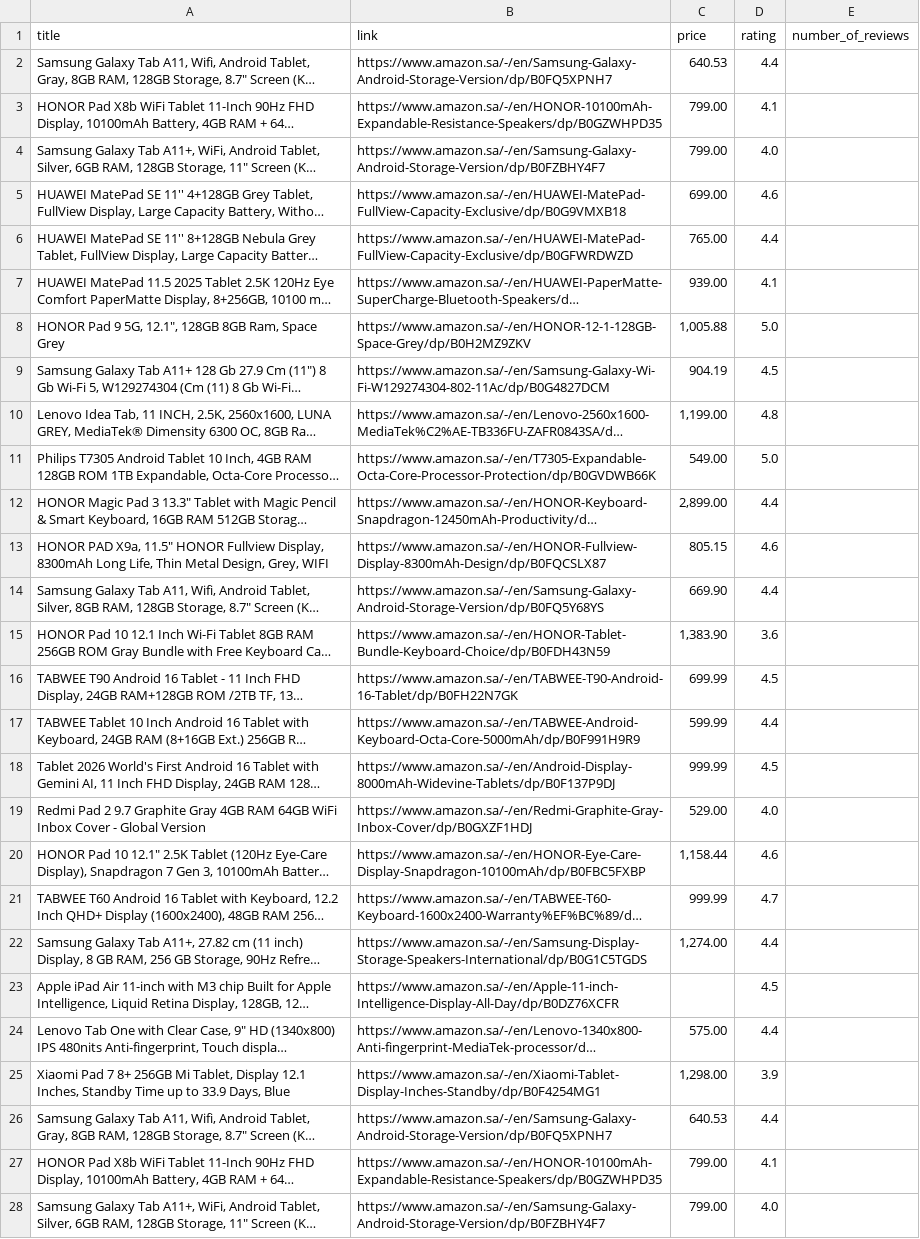
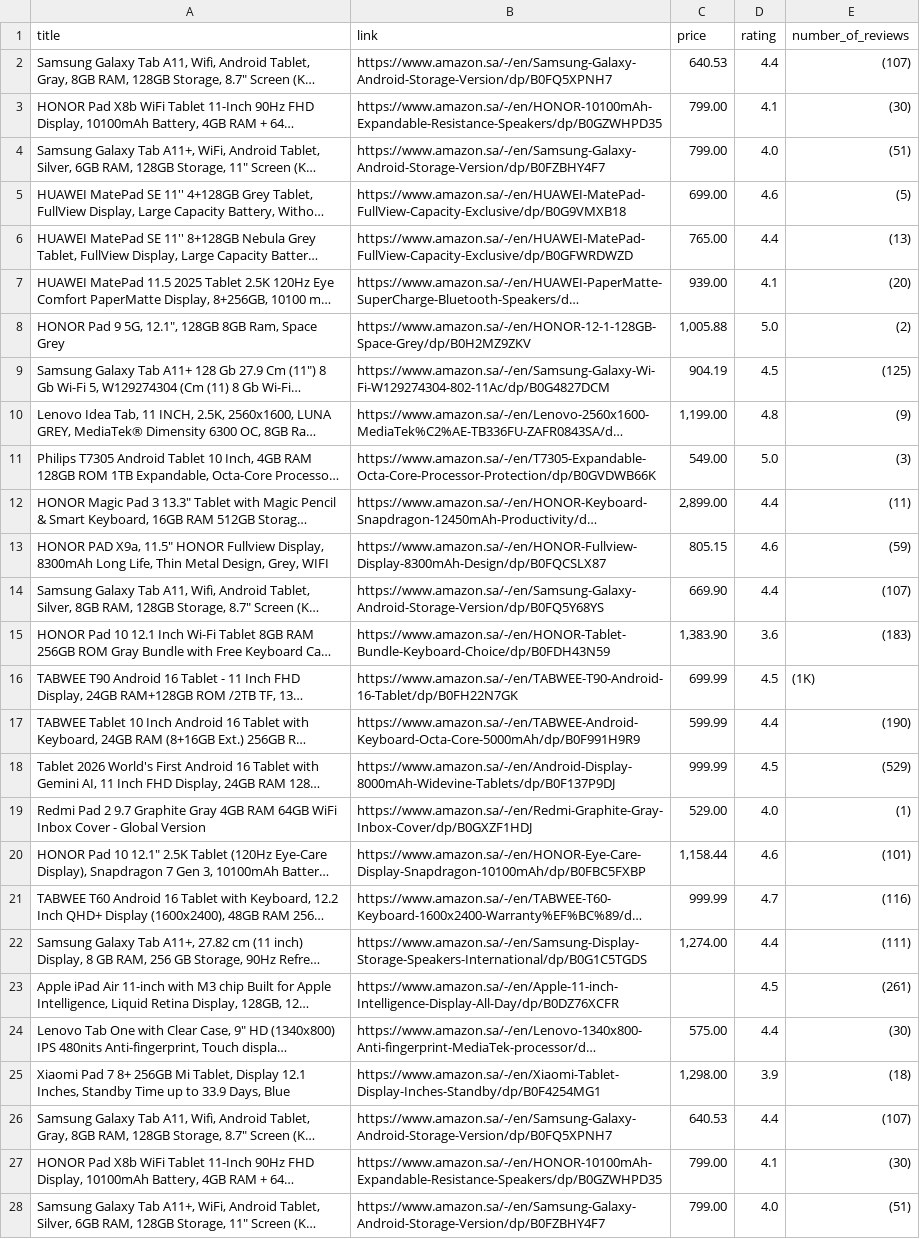
Before and after one commit to kawtharzayer/labs_projects, a CSV file: Labs/Exercises 5/amazon.csv, drawn as a sheet; only a part is shown; long unchanged cells end in …; the diff covers the shown part only; the diff names each change by its address in the sheet, - before the commit and + after, or states it on an @@ line.

Commit message:
Exercises-5

```diff
--- a/Labs/Exercises 5/amazon.csv
+++ b/Labs/Exercises 5/amazon.csv
-E2 (number_of_reviews): (empty)
+E2 (number_of_reviews): (107)
-E3 (number_of_reviews): (empty)
+E3 (number_of_reviews): (30)
-E4 (number_of_reviews): (empty)
+E4 (number_of_reviews): (51)
-E5 (number_of_reviews): (empty)
+E5 (number_of_reviews): (5)
-E6 (number_of_reviews): (empty)
+E6 (number_of_reviews): (13)
-E7 (number_of_reviews): (empty)
+E7 (number_of_reviews): (20)
-E8 (number_of_reviews): (empty)
+E8 (number_of_reviews): (2)
-E9 (number_of_reviews): (empty)
+E9 (number_of_reviews): (125)
-E10 (number_of_reviews): (empty)
+E10 (number_of_reviews): (9)
-E11 (number_of_reviews): (empty)
+E11 (number_of_reviews): (3)
-E12 (number_of_reviews): (empty)
+E12 (number_of_reviews): (11)
-E13 (number_of_reviews): (empty)
+E13 (number_of_reviews): (59)
-E14 (number_of_reviews): (empty)
+E14 (number_of_reviews): (107)
-E15 (number_of_reviews): (empty)
+E15 (number_of_reviews): (183)
-E16 (number_of_reviews): (empty)
+E16 (number_of_reviews): (1K)
-E17 (number_of_reviews): (empty)
+E17 (number_of_reviews): (190)
-E18 (number_of_reviews): (empty)
+E18 (number_of_reviews): (529)
-E19 (number_of_reviews): (empty)
+E19 (number_of_reviews): (1)
-E20 (number_of_reviews): (empty)
+E20 (number_of_reviews): (101)
-E21 (number_of_reviews): (empty)
+E21 (number_of_reviews): (116)
-E22 (number_of_reviews): (empty)
+E22 (number_of_reviews): (111)
-E23 (number_of_reviews): (empty)
+E23 (number_of_reviews): (261)
-E24 (number_of_reviews): (empty)
+E24 (number_of_reviews): (30)
-E25 (number_of_reviews): (empty)
+E25 (number_of_reviews): (18)
-E26 (number_of_reviews): (empty)
+E26 (number_of_reviews): (107)
-E27 (number_of_reviews): (empty)
+E27 (number_of_reviews): (30)
-E28 (number_of_reviews): (empty)
+E28 (number_of_reviews): (51)
```
Also changed, not shown: 93 edited cells elsewhere in this file, 4 other files.
